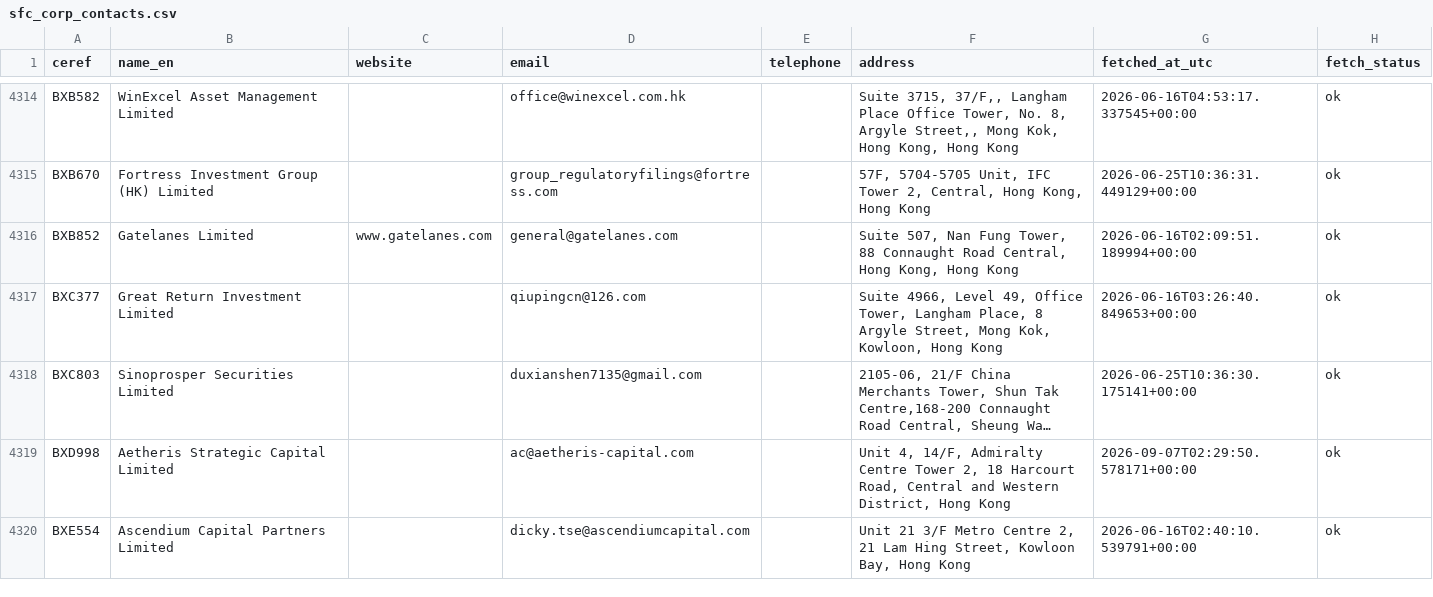
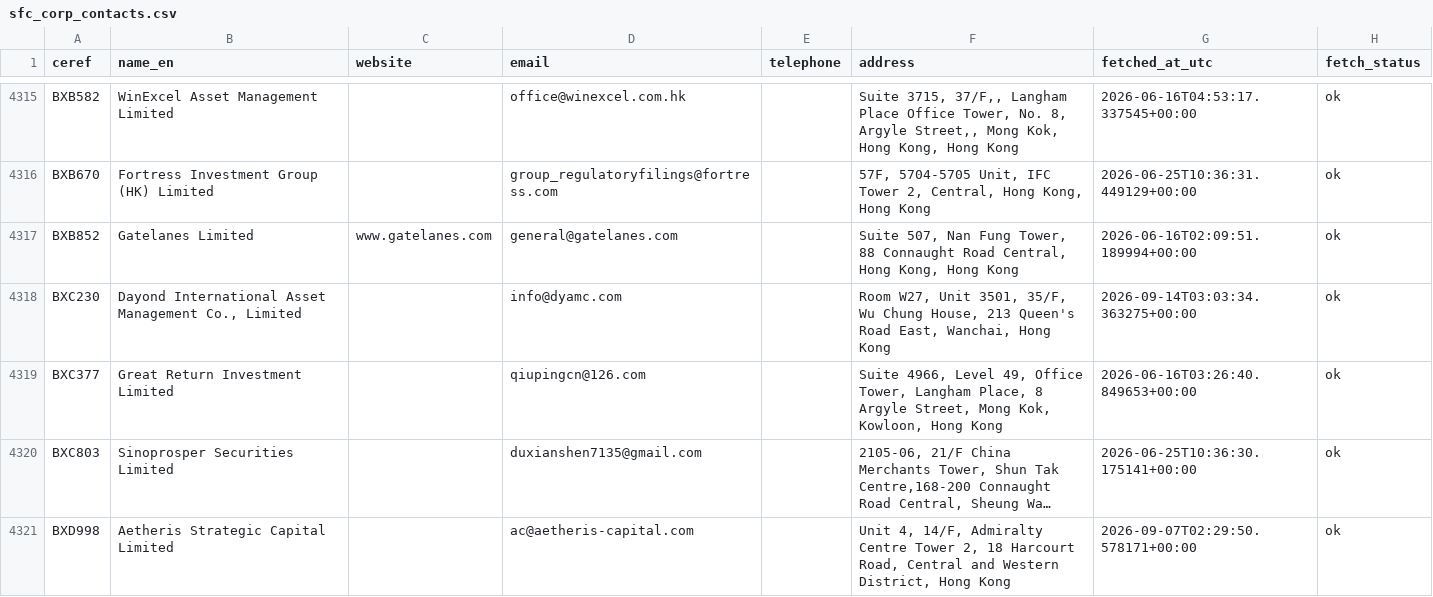
Before and after one commit to fengelh2/krollBD, a CSV file: data/sfc_corp_contacts.csv, drawn as a sheet; only a part is shown, gaps mark what is left out; the shorter side is filled out with more unchanged rows; long unchanged cells end in …; the diff covers the shown part only; the diff names each change by its address in the sheet, - before the commit and + after, or states it on an @@ line.

```diff
--- a/data/sfc_corp_contacts.csv
+++ b/data/sfc_corp_contacts.csv
+row 4318: BXC230 | Dayond International Asset Management Co., Limited |  | info@dyamc.com |  | Room W27, Unit 3501, 35/F, Wu Chung House, 213 Queen's Road East, Wanchai, Hong Kong | 2026-09-14T03:03:34.363275+00:00 | ok
```
Also changed, not shown: 5 added rows elsewhere in this file, 59 other files.
